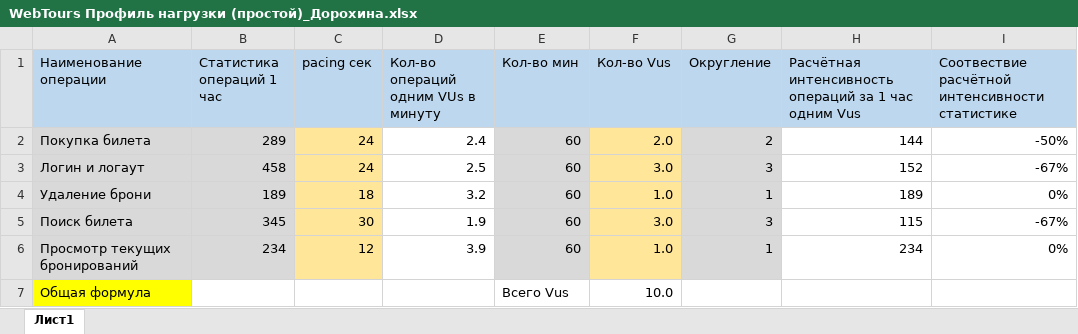
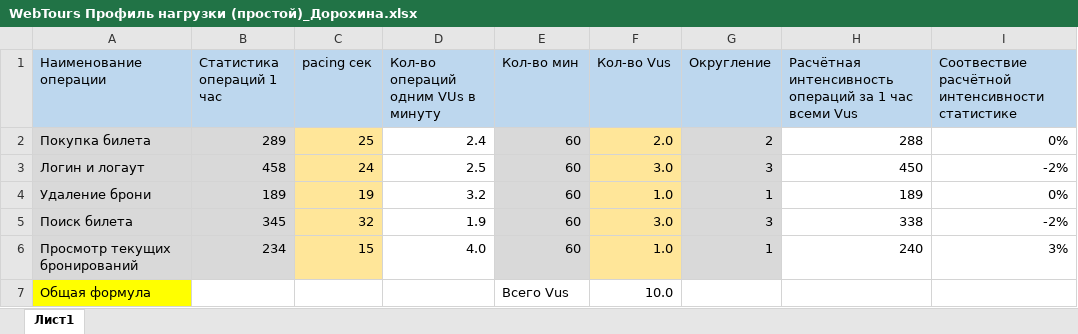
Before and after one commit to AleksandraDoro/XSET, an Excel workbook: Документация/WebTours Профиль нагрузки (простой)_Дорохина.xlsx, sheet Лист1, drawn as a sheet; values as stored, in another font and other column widths than the file's, no borders; conditional formats not drawn; the diff names each change by its address in the sheet, - before the commit and + after, or states it on an @@ line.

Commit message:
Add files via upload

```diff
--- a/Документация/WebTours Профиль нагрузки (простой)_Дорохина.xlsx (sheet Лист1)
+++ b/Документация/WebTours Профиль нагрузки (простой)_Дорохина.xlsx (sheet Лист1)
-H1: …1 час одним Vus
+H1: …1 час всеми Vus
-C2 (pacing сек): 24
+C2 (pacing сек): 25
-H2: 144
+H2: 288
-I2: -50%
+I2: 0%
-H3: 152
+H3: 450
-I3: -67%
+I3: -2%
-C4 (pacing сек): 18
+C4 (pacing сек): 19
-C5 (pacing сек): 30
+C5 (pacing сек): 32
-H5: 115
+H5: 338
-I5: -67%
+I5: -2%
-C6 (pacing сек): 12
+C6 (pacing сек): 15
-D6: 3.9
+D6: 4.0
-H6: 234
+H6: 240
-I6: 0%
+I6: 3%
```
Also changed, not shown: formulas that keep their value.
